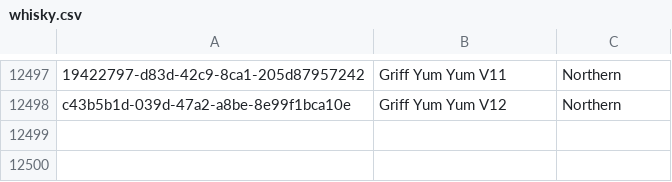
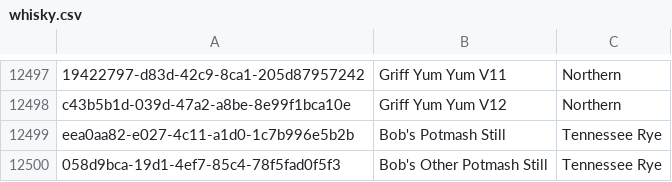
Before and after one commit to 1kevgriff/Whisky.API, a CSV file: 05_Telemetry/Whisky.API/whisky.csv, drawn as a sheet; only a part is shown, gaps mark what is left out; the diff names each change by its address in the sheet, - before the commit and + after, or states it on an @@ line.

```diff
--- a/05_Telemetry/Whisky.API/whisky.csv
+++ b/05_Telemetry/Whisky.API/whisky.csv
+row 12499: eea0aa82-e027-4c11-a1d0-1c7b996e5b2b | Bob's Potmash Still | Tennessee Rye
+row 12500: 058d9bca-19d1-4ef7-85c4-78f5fad0f5f3 | Bob's Other Potmash Still | Tennessee Rye
```
Also changed, not shown: 4 other files.
